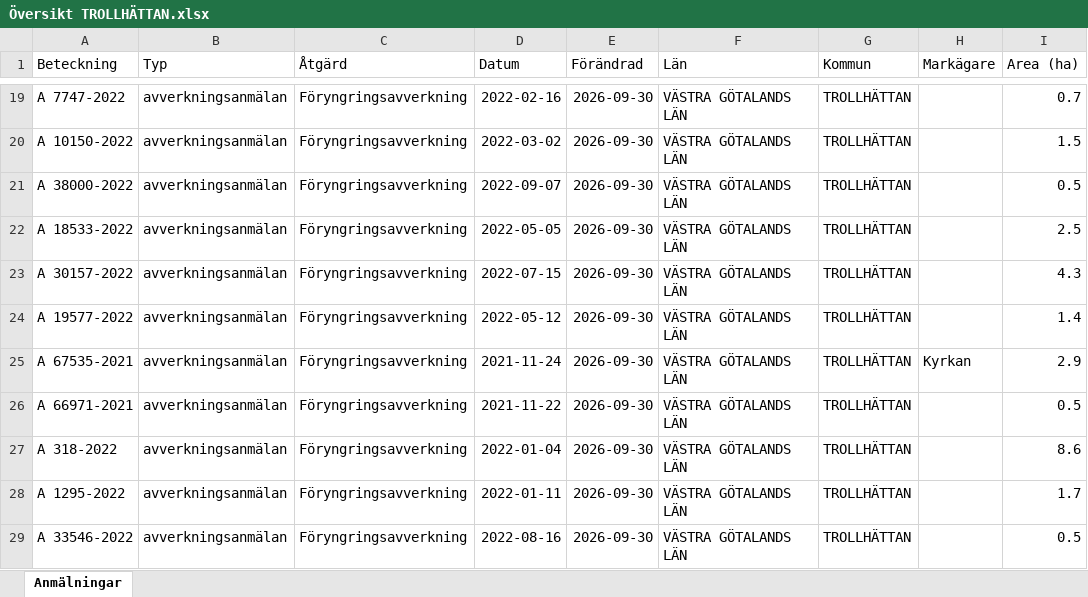
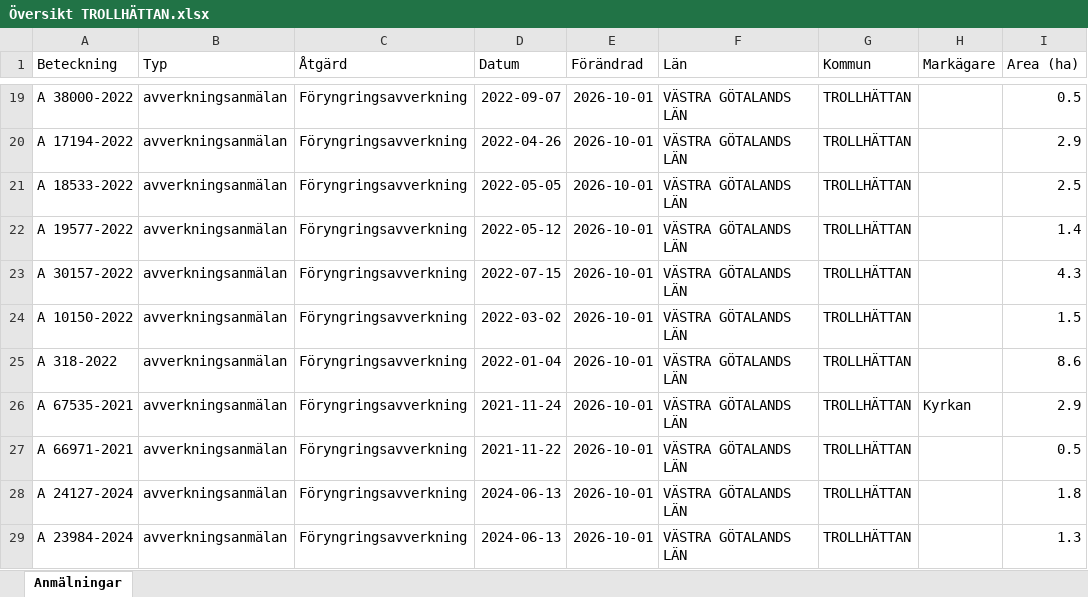
Before and after one commit to klasma/Logging_1488, an Excel workbook: Översikt TROLLHÄTTAN.xlsx, sheet Anmälningar, drawn as a sheet; only a part is shown, gaps mark what is left out; values as stored, in another font and other column widths than the file's, no borders; the diff covers the shown part only; the diff names each change by its address in the sheet, - before the commit and + after, or states it on an @@ line.

```diff
--- a/Översikt TROLLHÄTTAN.xlsx (sheet Anmälningar)
+++ b/Översikt TROLLHÄTTAN.xlsx (sheet Anmälningar)
-A19 (Beteckning): A 7747-2022
+A19 (Beteckning): A 38000-2022
-D19 (Datum): 2022-02-16
+D19 (Datum): 2022-09-07
-E19:E29 (Förändrad): 2026-09-30
+E19:E29 (Förändrad): 2026-10-01
-I19 (Area (ha)): 0.7
+I19 (Area (ha)): 0.5
-A20 (Beteckning): A 10150-2022
+A20 (Beteckning): A 17194-2022
-D20 (Datum): 2022-03-02
+D20 (Datum): 2022-04-26
-I20 (Area (ha)): 1.5
+I20 (Area (ha)): 2.9
-A21 (Beteckning): A 38000-2022
+A21 (Beteckning): A 18533-2022
-D21 (Datum): 2022-09-07
+D21 (Datum): 2022-05-05
-I21 (Area (ha)): 0.5
+I21 (Area (ha)): 2.5
-A22 (Beteckning): A 18533-2022
+A22 (Beteckning): A 19577-2022
-D22 (Datum): 2022-05-05
+D22 (Datum): 2022-05-12
-I22 (Area (ha)): 2.5
+I22 (Area (ha)): 1.4
-A24 (Beteckning): A 19577-2022
+A24 (Beteckning): A 10150-2022
-D24 (Datum): 2022-05-12
+D24 (Datum): 2022-03-02
-I24 (Area (ha)): 1.4
+I24 (Area (ha)): 1.5
-A25 (Beteckning): A 67535-2021
+A25 (Beteckning): A 318-2022
-D25 (Datum): 2021-11-24
+D25 (Datum): 2022-01-04
-H25 (Markägare): Kyrkan
+H25 (Markägare): (empty)
-I25 (Area (ha)): 2.9
+I25 (Area (ha)): 8.6
-A26 (Beteckning): A 66971-2021
+A26 (Beteckning): A 67535-2021
-D26 (Datum): 2021-11-22
+D26 (Datum): 2021-11-24
-H26 (Markägare): (empty)
+H26 (Markägare): Kyrkan
-I26 (Area (ha)): 0.5
+I26 (Area (ha)): 2.9
-A27 (Beteckning): A 318-2022
+A27 (Beteckning): A 66971-2021
-D27 (Datum): 2022-01-04
+D27 (Datum): 2021-11-22
-I27 (Area (ha)): 8.6
+I27 (Area (ha)): 0.5
-A28 (Beteckning): A 1295-2022
+A28 (Beteckning): A 24127-2024
-D28 (Datum): 2022-01-11
+D28 (Datum): 2024-06-13
-I28 (Area (ha)): 1.7
+I28 (Area (ha)): 1.8
-A29 (Beteckning): A 33546-2022
+A29 (Beteckning): A 23984-2024
-D29 (Datum): 2022-08-16
+D29 (Datum): 2024-06-13
-I29 (Area (ha)): 0.5
+I29 (Area (ha)): 1.3
```
Also changed, not shown: 821 edited cells elsewhere in this sheet, artfynd/A 13131-2024 artfynd.xlsx, artfynd/A 15069-2026 artfynd.xlsx, 40 other files.
